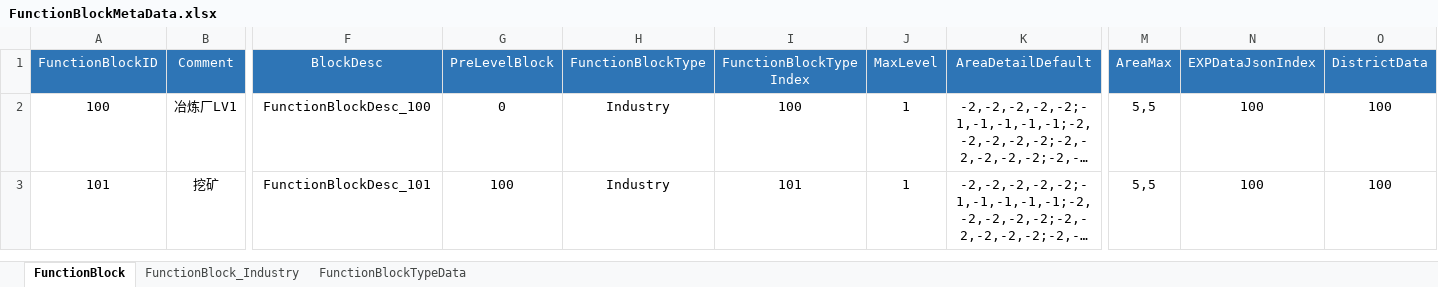
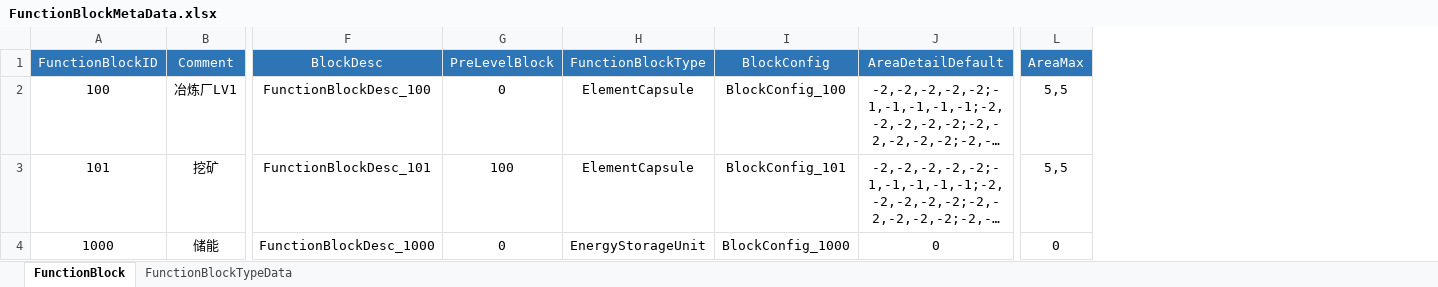
Before and after one commit to EpicProj/RPG, an Excel workbook: GameMaster/RPGTale/Data/Data_Excel/FunctionBlockMetaData.xlsx, sheet FunctionBlock, drawn as a sheet; only a part is shown, gaps mark what is left out; long unchanged cells end in …; values as stored, in another font and other column widths than the file's, no borders; removed rows and columns are numbered as before the commit, all else as after; rows hold the shown columns only; the diff names each change by its address in the sheet, - before the commit and + after, or states it on an @@ line.

Commit message:
159 Block General

```diff
--- a/GameMaster/RPGTale/Data/Data_Excel/FunctionBlockMetaData.xlsx (sheet FunctionBlock)
+++ b/GameMaster/RPGTale/Data/Data_Excel/FunctionBlockMetaData.xlsx (sheet FunctionBlock)
-sheet tab: FunctionBlock_Industry
-column I (FunctionBlockTypeIndex), rows 2-3: 100 | 101
-column J (MaxLevel), rows 2-3: 1 | 1
+column I (BlockConfig), rows 2-3: BlockConfig_100 | BlockConfig_101
-column N (EXPDataJsonIndex), rows 2-3: 100 | 100
-column O (DistrictData), rows 2-3: 100 | 100
-H2:H3 (FunctionBlockType): Industry
+H2:H3 (FunctionBlockType): ElementCapsule
+row 4: 1000 | 储能 | FunctionBlockDesc_1000 | 0 | EnergyStorageUnit | BlockConfig_1000 | 0 | 0
```
Also changed, not shown: sheet FunctionBlockTypeData, formulas that keep their value, 37 other files.
